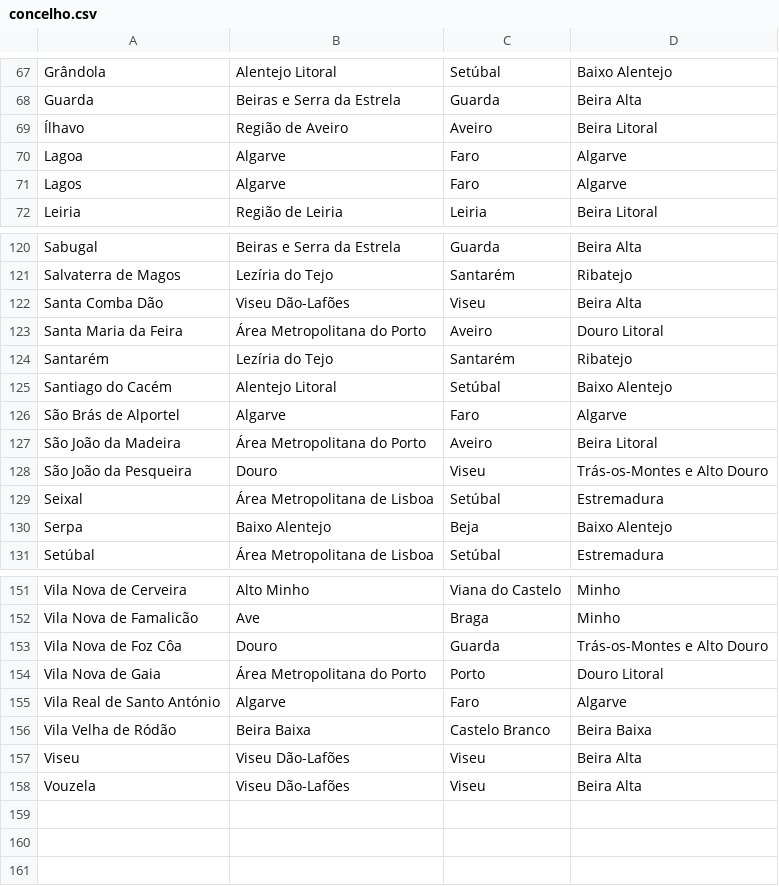
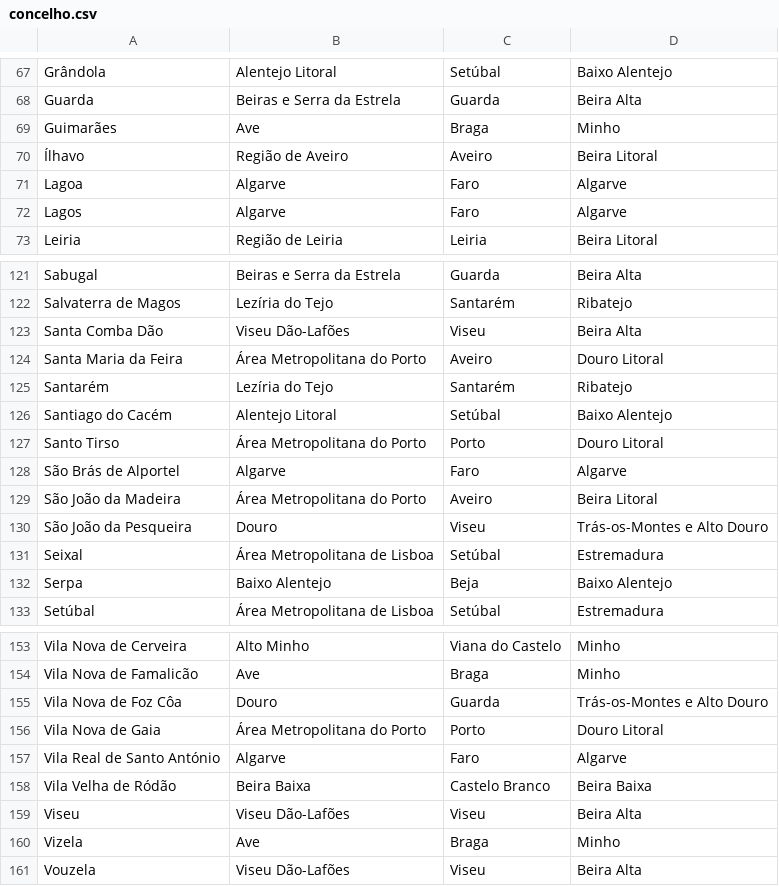
Before and after one commit to migueldgoncalves/Viajar, a CSV file: src/travel/csv/concelho.csv, drawn as a sheet; only a part is shown, gaps mark what is left out; the diff names each change by its address in the sheet, - before the commit and + after, or states it on an @@ line.

```diff
--- a/src/travel/csv/concelho.csv
+++ b/src/travel/csv/concelho.csv
+row 69: Guimarães | Ave | Braga | Minho
+row 127: Santo Tirso | Área Metropolitana do Porto | Porto | Douro Litoral
+row 160: Vizela | Ave | Braga | Minho
```
Also changed, not shown: src/travel/csv/connection.csv, src/travel/csv/destination.csv, 4 other files.
